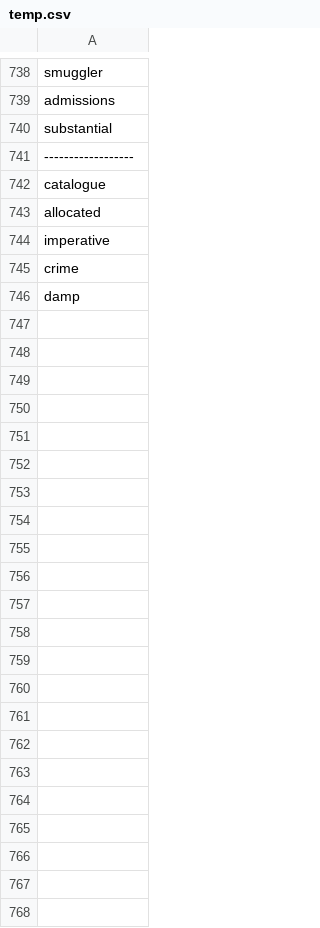
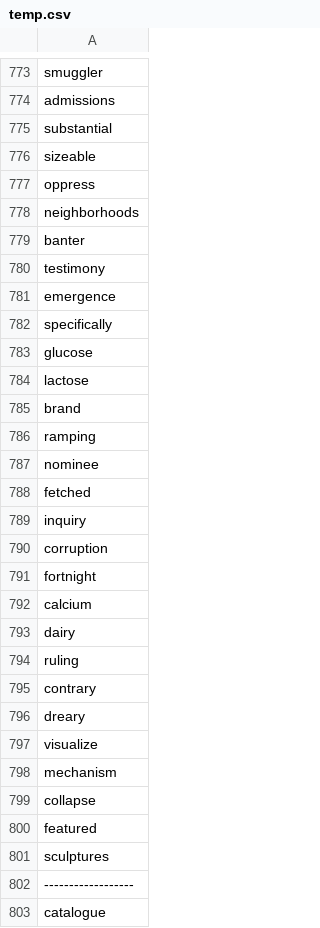
Before and after one commit to acheao/vocabulary-crawl-example-sentences, a CSV file: check/temp.csv, drawn as a sheet; only a part is shown, gaps mark what is left out; the shorter side is filled out with more unchanged rows; the diff covers the shown part only.

Commit message:
add vocabulary

```diff
--- a/check/temp.csv
+++ b/check/temp.csv
@@ -740,2 +775,28 @@ admissions
 substantial
+sizeable
+oppress
+neighborhoods
+banter
+testimony
+emergence
+specifically
+glucose
+lactose
+brand
+ramping
+nominee
+fetched
+inquiry
+corruption
+fortnight
+calcium
+dairy
+ruling
+contrary
+dreary
+visualize
+mechanism
+collapse
+featured
+sculptures
 ------------------
```
Also changed, not shown: 35 added rows elsewhere in this file.
